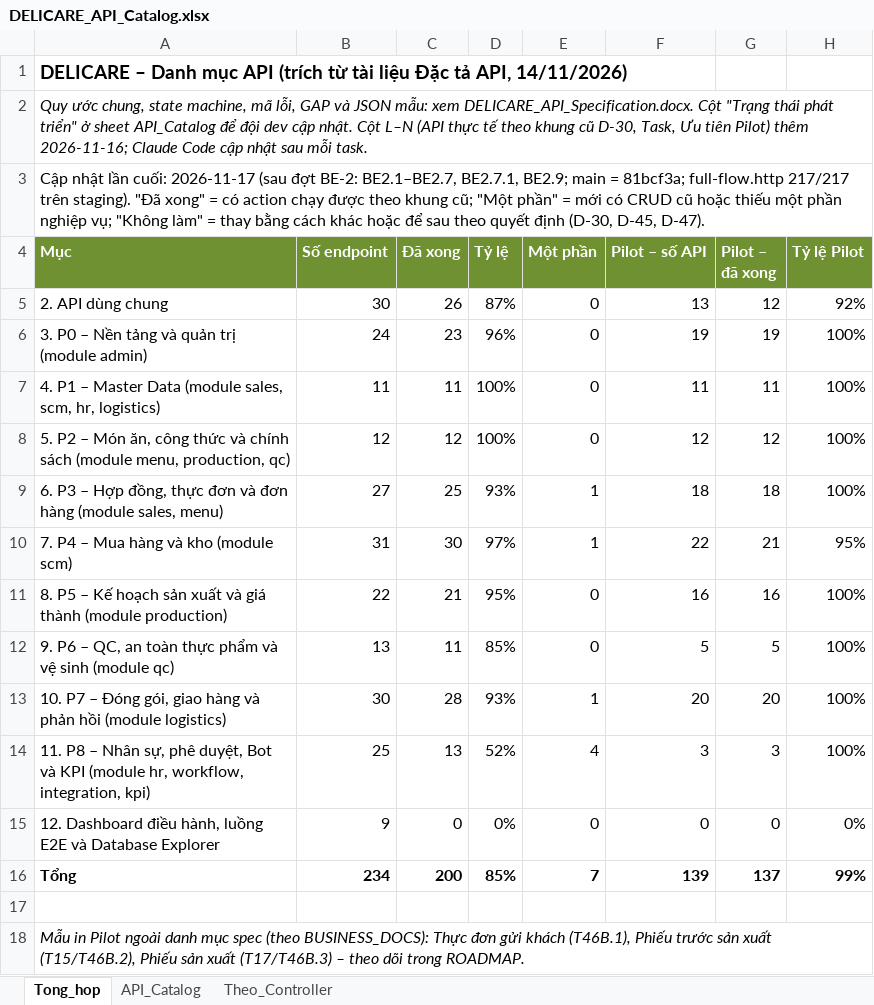
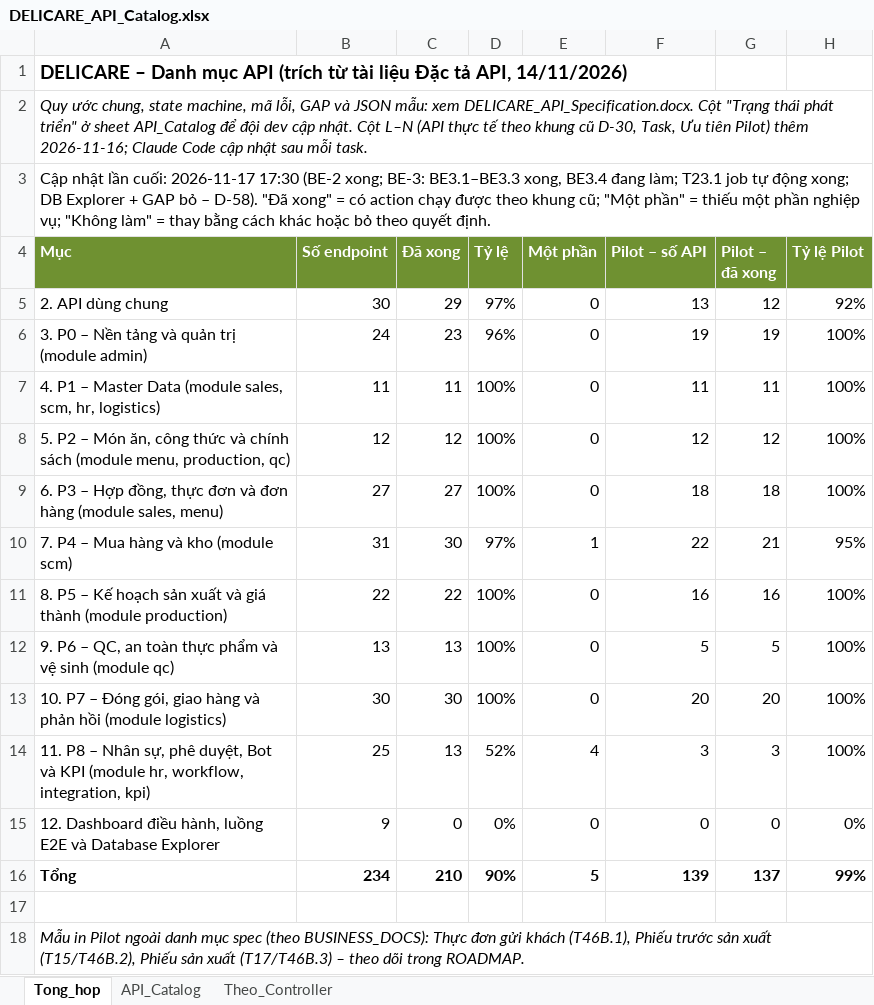
Before and after one commit to ngocpv90/Delicare-ai, an Excel workbook: docs/reference/DELICARE_API_Catalog.xlsx, sheet Tong_hop, drawn as a sheet; values as stored, in another font and other column widths than the file's, no borders; the diff names each change by its address in the sheet, - before the commit and + after, or states it on an @@ line.

```diff
--- a/docs/reference/DELICARE_API_Catalog.xlsx (sheet Tong_hop)
+++ b/docs/reference/DELICARE_API_Catalog.xlsx (sheet Tong_hop)
-A3 (Mục): …cuối: 2026-11-17 (sau đợt BE-2: BE2.1–BE2.7, BE2.7.1, BE2.9; main = 81bcf3a; full-flow.http 217/217 trên staging). "Đã xong" = có action chạy được theo khung cũ; "Một phần" = mới có CRUD cũ hoặc thiếu một phần nghiệp vụ; "Không làm" = thay bằng cách khác hoặc để sau theo quyết định (D-30, D-45, D-47).
+A3 (Mục): …cuối: 2026-11-17 17:30 (BE-2 xong; BE-3: BE3.1–BE3.3 xong, BE3.4 đang làm; T23.1 job tự động xong; DB Explorer + GAP bỏ – D-58). "Đã xong" = có action chạy được theo khung cũ; "Một phần" = thiếu một phần nghiệp vụ; "Không làm" = thay bằng cách khác hoặc bỏ theo quyết định.
-C5 (Đã xong): 26
+C5 (Đã xong): 29
-D5 (Tỷ lệ): 87%
+D5 (Tỷ lệ): 97%
-C9 (Đã xong): 25
+C9 (Đã xong): 27
-D9 (Tỷ lệ): 93%
+D9 (Tỷ lệ): 100%
-E9 (Một phần): 1
+E9 (Một phần): 0
-C11 (Đã xong): 21
+C11 (Đã xong): 22
-D11 (Tỷ lệ): 95%
+D11 (Tỷ lệ): 100%
-C12 (Đã xong): 11
+C12 (Đã xong): 13
-D12 (Tỷ lệ): 85%
+D12 (Tỷ lệ): 100%
-C13 (Đã xong): 28
+C13 (Đã xong): 30
-D13 (Tỷ lệ): 93%
+D13 (Tỷ lệ): 100%
-E13 (Một phần): 1
+E13 (Một phần): 0
-C16 (Đã xong): 200
+C16 (Đã xong): 210
-D16 (Tỷ lệ): 85%
+D16 (Tỷ lệ): 90%
-E16 (Một phần): 7
+E16 (Một phần): 5
```
Also changed, not shown: sheet API_Catalog, sheet Theo_Controller, 4 other files.
